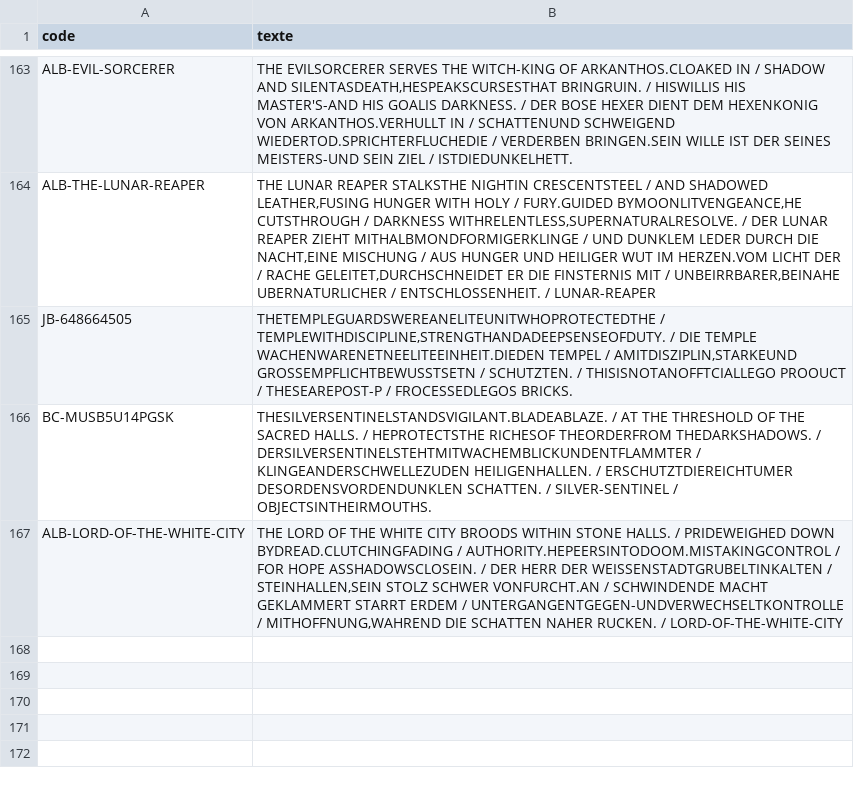
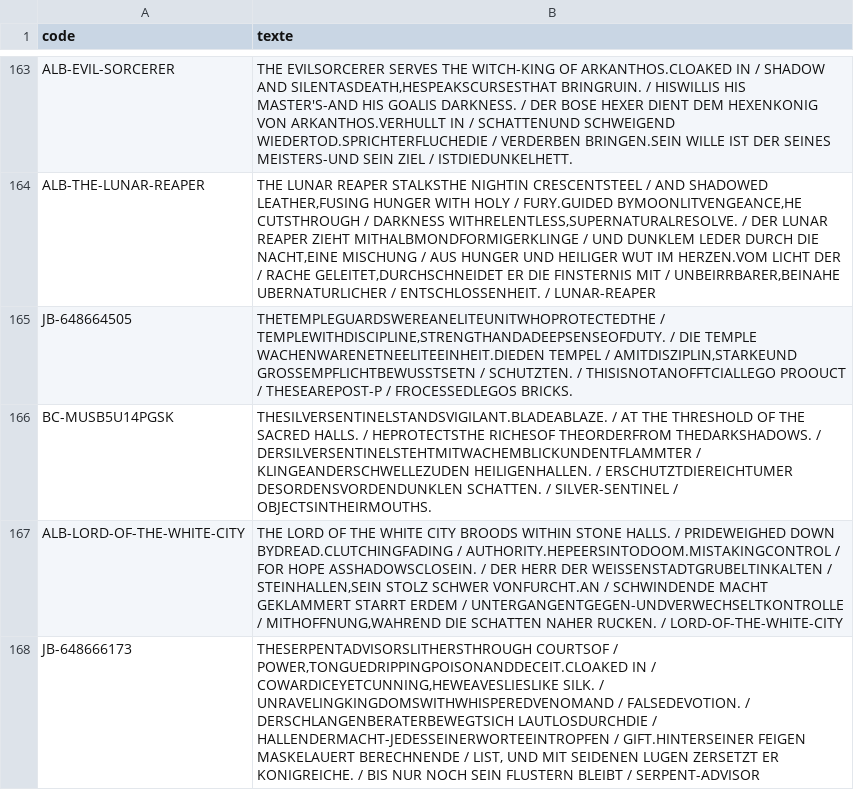
Before and after one commit to matd-prog/briquotheque, a TSV file: data/jb_versos.tsv, drawn as a sheet; only a part is shown, gaps mark what is left out; the diff names each change by its address in the sheet, - before the commit and + after, or states it on an @@ line.

Commit message:
Base commune : 1 blister(s)

```diff
--- a/data/jb_versos.tsv
+++ b/data/jb_versos.tsv
+row 168: JB-648666173 | THESERPENTADVISORSLITHERSTHROUGH COURTSOF / POWER,TONGUEDRIPPINGPOISONANDDECEIT.CLOAKED IN / COWARDICEYETCUNNING,HEWEAVESLIESLIKE SILK. / UNRAVELINGKINGDOMSWITHWHISPEREDVENOMAND / FALSEDEVOTION. / DERSCHLANGENBERATERBEWEGTSICH LAUTLOSDURCHDIE / HALLENDERMACHT-JEDESSEINERWORTEEINTROPFEN / GIFT.HINTERSEINER FEIGEN MASKELAUERT BERECHNENDE / LIST, UND MIT SEIDENEN LUGEN ZERSETZT ER KONIGREICHE. / BIS NUR NOCH SEIN FLUSTERN BLEIBT / SERPENT-ADVISOR
```
